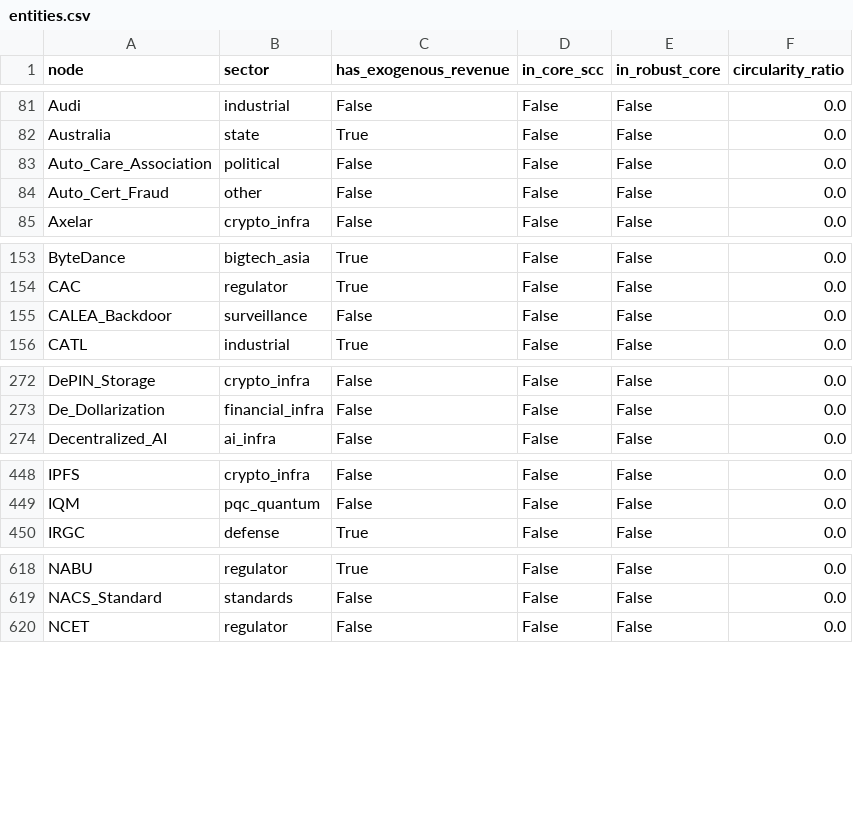
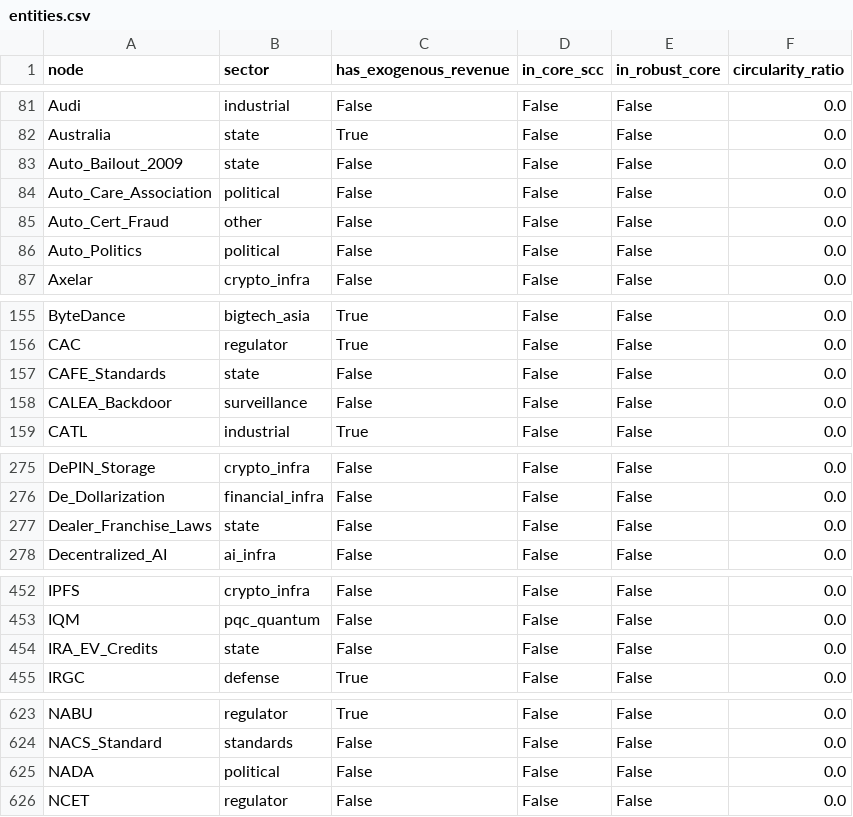
Before and after one commit to pq-cybarg/bubble-map, a CSV file: data/entities.csv, drawn as a sheet; only a part is shown, gaps mark what is left out; the diff covers the shown part only; the diff names each change by its address in the sheet, - before the commit and + after, or states it on an @@ line.

```diff
--- a/data/entities.csv
+++ b/data/entities.csv
+row 83: Auto_Bailout_2009 | state | False | False | False | 0.0
+row 86: Auto_Politics | political | False | False | False | 0.0
+row 157: CAFE_Standards | state | False | False | False | 0.0
+row 277: Dealer_Franchise_Laws | state | False | False | False | 0.0
+row 454: IRA_EV_Credits | state | False | False | False | 0.0
+row 625: NADA | political | False | False | False | 0.0
```
Also changed, not shown: 1 added row elsewhere in this file, data/edges.csv, 20 other files.
